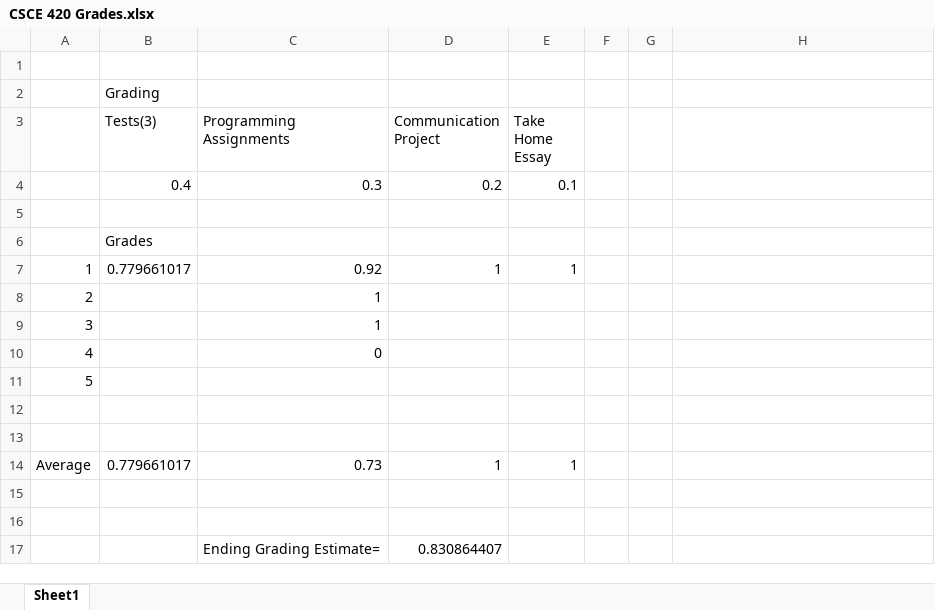
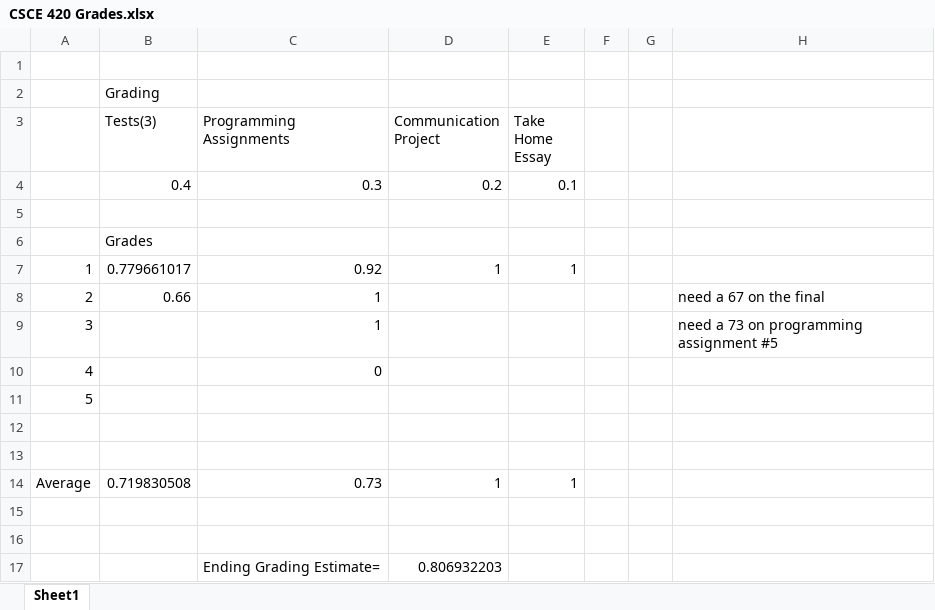
Before and after one commit to hncleary/TAMU-CSCE-420, an Excel workbook: CSCE 420 Grades.xlsx, sheet Sheet1, drawn as a sheet; values as stored, in another font and other column widths than the file's, no borders; the diff names each change by its address in the sheet, - before the commit and + after, or states it on an @@ line.

Commit message:
Grade Update - Started HW 5
began homework 5 - planning

```diff
--- a/CSCE 420 Grades.xlsx (sheet Sheet1)
+++ b/CSCE 420 Grades.xlsx (sheet Sheet1)
-B8 (Tests(3)): (empty)
+B8 (Tests(3)): 0.66
-H8: (empty)
+H8: need a 67 on the final
-H9: (empty)
+H9: need a 73 on programming assignment #5
-B14 (Tests(3)): 0.779661017
+B14 (Tests(3)): 0.719830508
-D17 (Communication Project): 0.830864407
+D17 (Communication Project): 0.806932203
```
Also changed, not shown: 3 other files.
